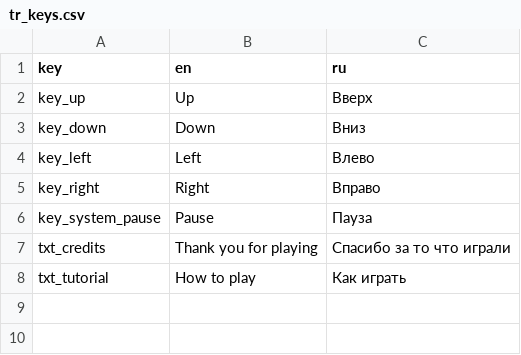
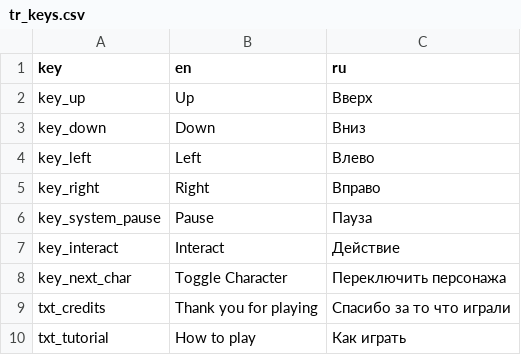
Before and after one commit to dmitriy-shmilo/gwj40, a CSV file: src/text/tr_keys.csv, drawn as a sheet; the diff names each change by its address in the sheet, - before the commit and + after, or states it on an @@ line.

```diff
--- a/src/text/tr_keys.csv
+++ b/src/text/tr_keys.csv
+row 7: key_interact | Interact | Действие
+row 8: key_next_char | Toggle Character | Переключить персонажа
```
Also changed, not shown: src/text/tr_ui.csv, 13 other files.
